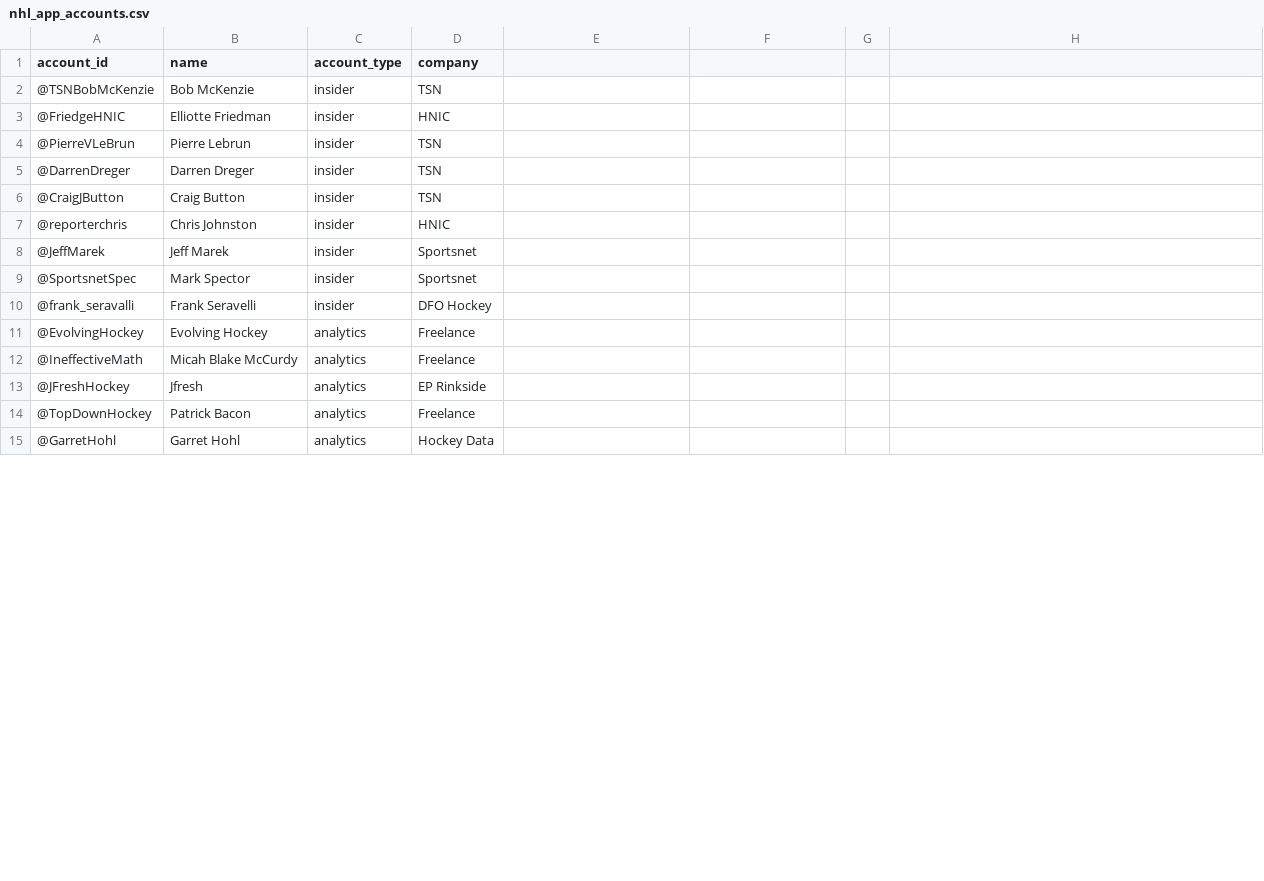
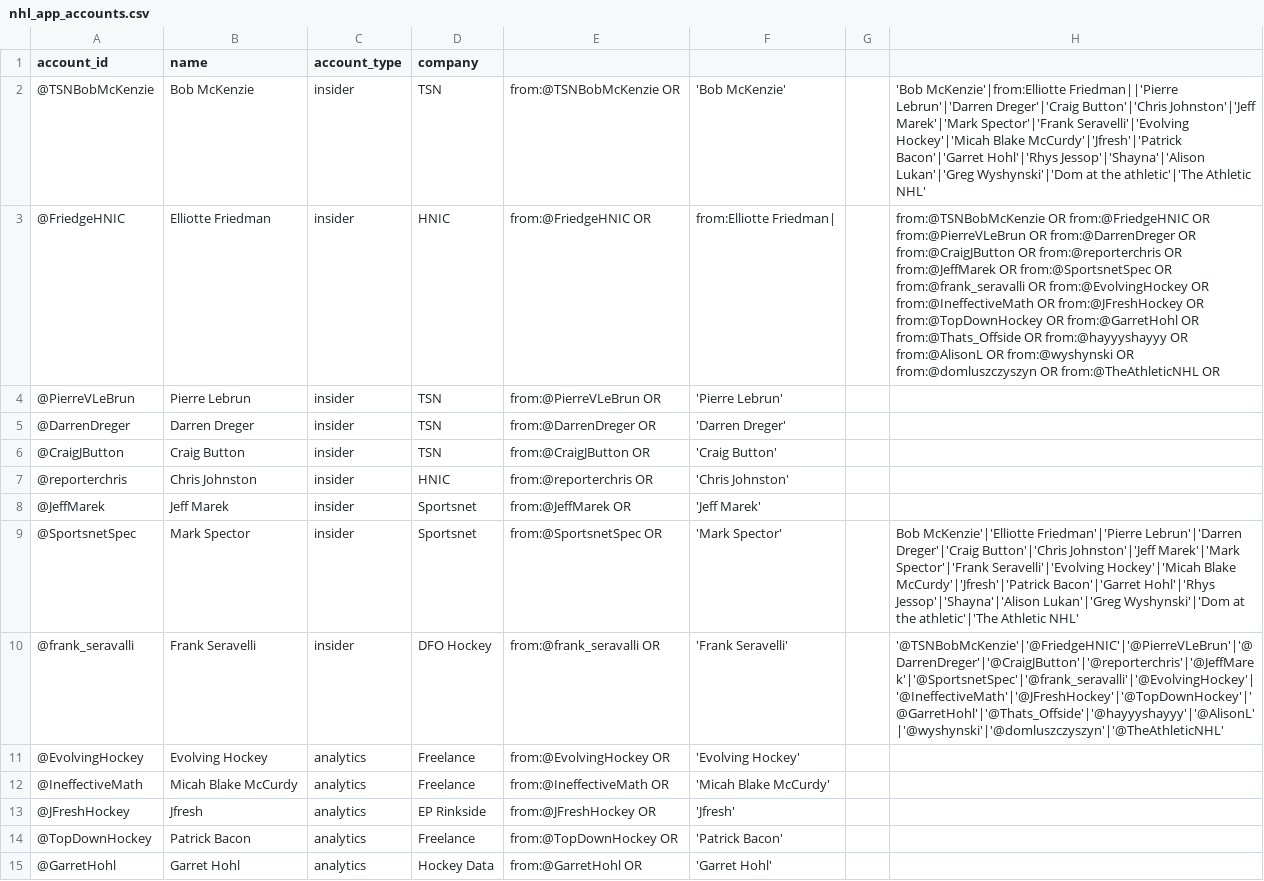
Before and after one commit to dmf95/nhl-expansion-twitter-app, a CSV file: assets/nhl_app_accounts.csv, drawn as a sheet; only a part is shown; the diff covers the shown part only.

```diff
--- a/assets/nhl_app_accounts.csv
+++ b/assets/nhl_app_accounts.csv
@@ -1,15 +1,15 @@
 account_id,name,account_type,company,,,,
-@TSNBobMcKenzie,Bob McKenzie,insider,TSN,,,,
-@FriedgeHNIC,Elliotte Friedman,insider,HNIC,,,,
-@PierreVLeBrun,Pierre Lebrun,insider,TSN,,,,
-@DarrenDreger,Darren Dreger,insider,TSN,,,,
-@CraigJButton,Craig Button,insider,TSN,,,,
-@reporterchris,Chris Johnston,insider,HNIC,,,,
-@JeffMarek,Jeff Marek,insider,Sportsnet,,,,
-@SportsnetSpec,Mark Spector,insider,Sportsnet,,,,
-@frank_seravalli,Frank Seravelli,insider,DFO Hockey,,,,
-@EvolvingHockey,Evolving Hockey,analytics,Freelance,,,,
-@IneffectiveMath,Micah Blake McCurdy,analytics,Freelance,,,,
-@JFreshHockey,Jfresh,analytics,EP Rinkside,,,,
-@TopDownHockey,Patrick Bacon,analytics,Freelance,,,,
-@GarretHohl,Garret Hohl,analytics,Hockey Data,,,,
+@TSNBobMcKenzie,Bob McKenzie,insider,TSN,from:@TSNBobMcKenzie OR ,'Bob McKenzie',,'Bob McKenzie'|from:Elliotte Friedman||'Pierre Lebrun'|'Darren Dreger'|'Craig Button'|'Chris Johnston'|'Jeff Marek'|'Mark Spector'|'Frank Seravelli'|'Evolving Hockey'|'Micah Blake McCurdy'|'Jfresh'|'Patrick Bacon'|'Garret Hohl'|'Rhys Jessop'|'Shayna'|'Alison Lukan'|'Greg Wyshynski'|'Dom at the athletic'|'The Athletic NHL'
+@FriedgeHNIC,Elliotte Friedman,insider,HNIC,from:@FriedgeHNIC OR ,from:Elliotte Friedman|,,from:@TSNBobMcKenzie OR from:@FriedgeHNIC OR from:@PierreVLeBrun OR from:@DarrenDreger OR from:@CraigJButton OR from:@reporterchris OR from:@JeffMarek OR from:@SportsnetSpec OR from:@frank_seravalli OR from:@EvolvingHockey OR from:@IneffectiveMath OR from:@JFreshHockey OR from:@TopDownHockey OR from:@GarretHohl OR from:@Thats_Offside OR from:@hayyyshayyy OR from:@AlisonL OR from:@wyshynski OR from:@domluszczyszyn OR from:@TheAthleticNHL OR
+@PierreVLeBrun,Pierre Lebrun,insider,TSN,from:@PierreVLeBrun OR ,'Pierre Lebrun',,
+@DarrenDreger,Darren Dreger,insider,TSN,from:@DarrenDreger OR ,'Darren Dreger',,
+@CraigJButton,Craig Button,insider,TSN,from:@CraigJButton OR ,'Craig Button',,
+@reporterchris,Chris Johnston,insider,HNIC,from:@reporterchris OR ,'Chris Johnston',,
+@JeffMarek,Jeff Marek,insider,Sportsnet,from:@JeffMarek OR ,'Jeff Marek',,
+@SportsnetSpec,Mark Spector,insider,Sportsnet,from:@SportsnetSpec OR ,'Mark Spector',,Bob McKenzie'|'Elliotte Friedman'|'Pierre Lebrun'|'Darren Dreger'|'Craig Button'|'Chris Johnston'|'Jeff Marek'|'Mark Spector'|'Frank Seravelli'|'Evolving Hockey'|'Micah Blake McCurdy'|'Jfresh'|'Patrick Bacon'|'Garret Hohl'|'Rhys Jessop'|'Shayna'|'Alison Lukan'|'Greg Wyshynski'|'Dom at the athletic'|'The Athletic NHL'
+@frank_seravalli,Frank Seravelli,insider,DFO Hockey,from:@frank_seravalli OR ,'Frank Seravelli',,'@TSNBobMcKenzie'|'@FriedgeHNIC'|'@PierreVLeBrun'|'@DarrenDreger'|'@CraigJButton'|'@reporterchris'|'@JeffMarek'|'@SportsnetSpec'|'@frank_seravalli'|'@EvolvingHockey'|'@IneffectiveMath'|'@JFreshHockey'|'@TopDownHockey'|'@GarretHohl'|'@Thats_Offside'|'@hayyyshayyy'|'@AlisonL'|'@wyshynski'|'@domluszczyszyn'|'@TheAthleticNHL'
+@EvolvingHockey,Evolving Hockey,analytics,Freelance,from:@EvolvingHockey OR ,'Evolving Hockey',,
+@IneffectiveMath,Micah Blake McCurdy,analytics,Freelance,from:@IneffectiveMath OR ,'Micah Blake McCurdy',,
+@JFreshHockey,Jfresh,analytics,EP Rinkside,from:@JFreshHockey OR ,'Jfresh',,
+@TopDownHockey,Patrick Bacon,analytics,Freelance,from:@TopDownHockey OR ,'Patrick Bacon',,
+@GarretHohl,Garret Hohl,analytics,Hockey Data,from:@GarretHohl OR ,'Garret Hohl',,
```
Also changed, not shown: 12 edited cells elsewhere in this file, 1 other file.
